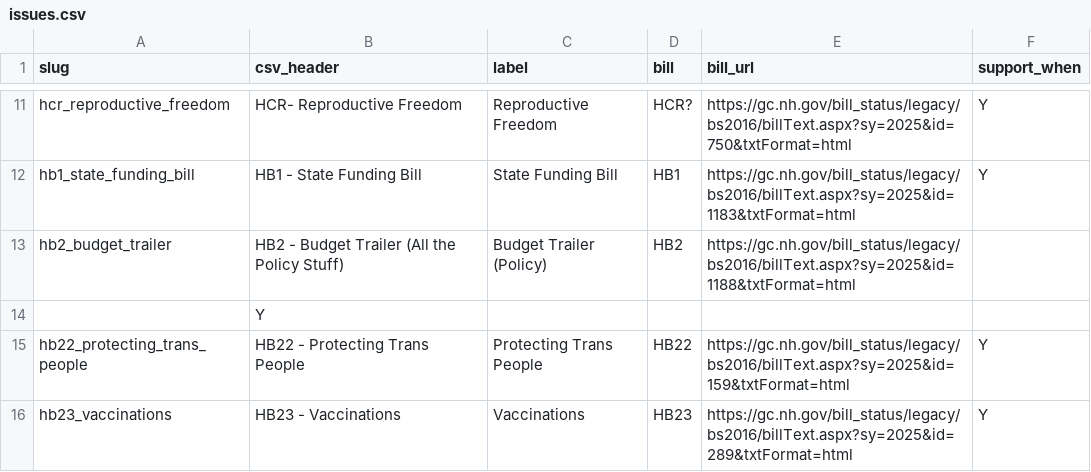
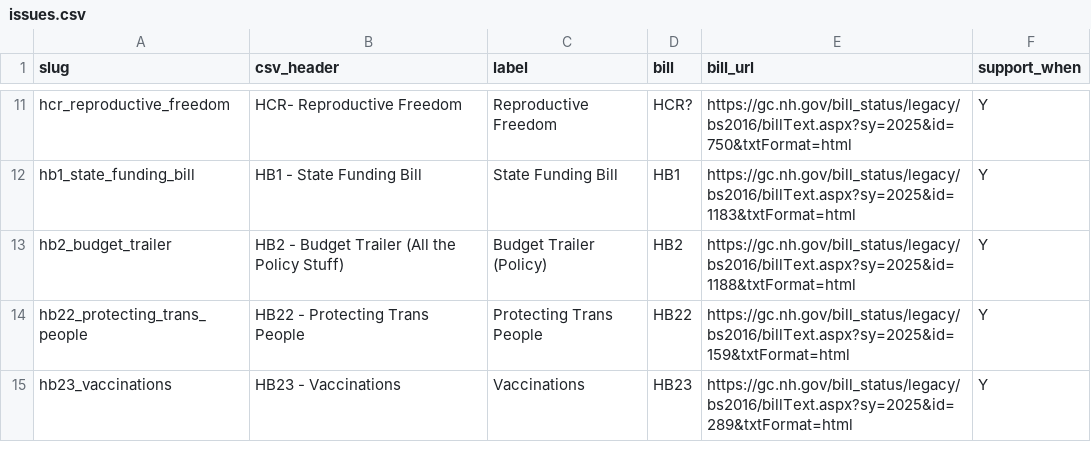
Before and after one commit to Echidne41/repapp, a CSV file: backend/data/issues.csv, drawn as a sheet; only a part is shown, gaps mark what is left out.

Commit message:
Update issues.csv

```diff
--- a/backend/data/issues.csv
+++ b/backend/data/issues.csv
@@ -12,4 +12,3 @@ hcr_reproductive_freedom,HCR- Reproductive Freedom,Reproductive Freedom,HCR?,htt
 hb1_state_funding_bill,HB1 - State Funding Bill,State Funding Bill,HB1,https://gc.nh.gov/bill_status/legacy/bs2016/billText.aspx?sy=2025&id=1183&txtFormat=html,Y
-hb2_budget_trailer,HB2 - Budget Trailer (All the Policy Stuff),Budget Trailer (Policy),HB2,https://gc.nh.gov/bill_status/legacy/bs2016/billText.aspx?sy=2025&id=1188&txtFormat=html
-,Y
+hb2_budget_trailer,HB2 - Budget Trailer (All the Policy Stuff),Budget Trailer (Policy),HB2,https://gc.nh.gov/bill_status/legacy/bs2016/billText.aspx?sy=2025&id=1188&txtFormat=html,Y
 hb22_protecting_trans_people,HB22 - Protecting Trans People,Protecting Trans People,HB22,https://gc.nh.gov/bill_status/legacy/bs2016/billText.aspx?sy=2025&id=159&txtFormat=html,Y
```
